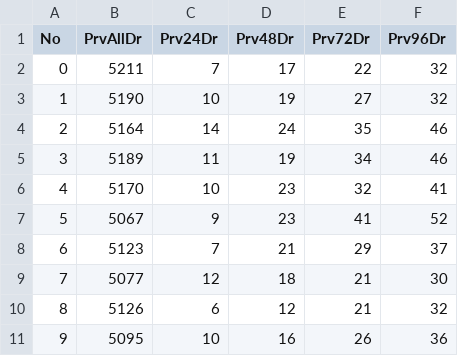
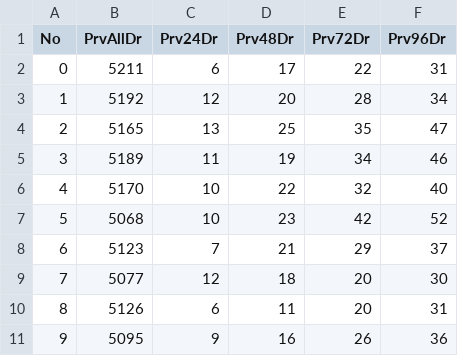
Before and after one commit to csnlcbtt/wix, a CSV file: csv/p4nctr.csv, drawn as a sheet.

```diff
--- a/csv/p4nctr.csv
+++ b/csv/p4nctr.csv
@@ -1,11 +1,11 @@
 "No","PrvAllDr","Prv24Dr","Prv48Dr","Prv72Dr","Prv96Dr"
-0,5211,7,17,22,32
-1,5190,10,19,27,32
-2,5164,14,24,35,46
+0,5211,6,17,22,31
+1,5192,12,20,28,34
+2,5165,13,25,35,47
 3,5189,11,19,34,46
-4,5170,10,23,32,41
-5,5067,9,23,41,52
+4,5170,10,22,32,40
+5,5068,10,23,42,52
 6,5123,7,21,29,37
-7,5077,12,18,21,30
-8,5126,6,12,21,32
-9,5095,10,16,26,36
+7,5077,12,18,20,30
+8,5126,6,11,20,31
+9,5095,9,16,26,36
```
Also changed, not shown: csv/p4hznhist.csv, csv/p4master.csv, 3 other files.
